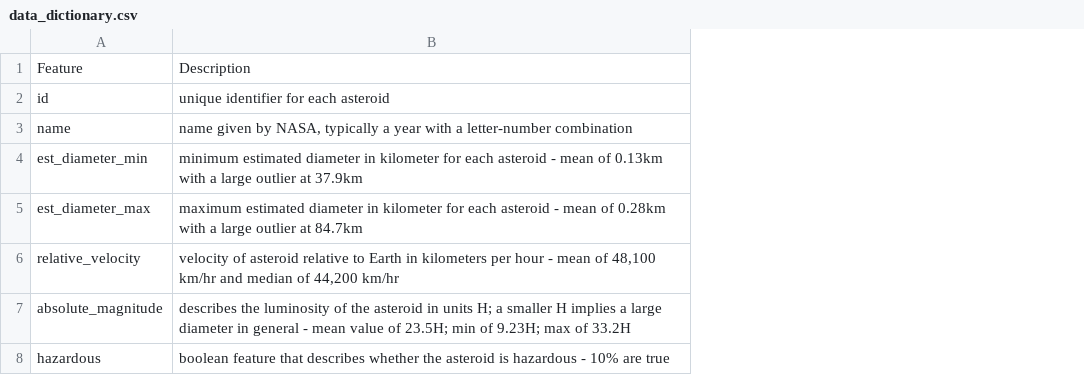
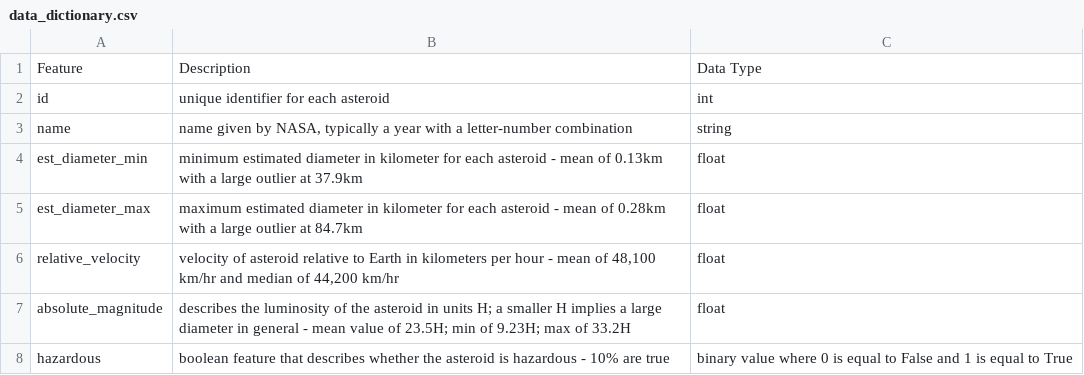
Before and after one commit to samarakoon-ryan/NASA-nearest-earth-objects-modeling, a CSV file: data_dictionary.csv, drawn as a sheet; the diff names each change by its address in the sheet, - before the commit and + after, or states it on an @@ line.

Commit message:
closes #2

```diff
--- a/data_dictionary.csv
+++ b/data_dictionary.csv
+column C, rows 1-8: Data Type | int | string | float | float | float | float | binary value where 0 is equal to False and 1 is equal to True
```
